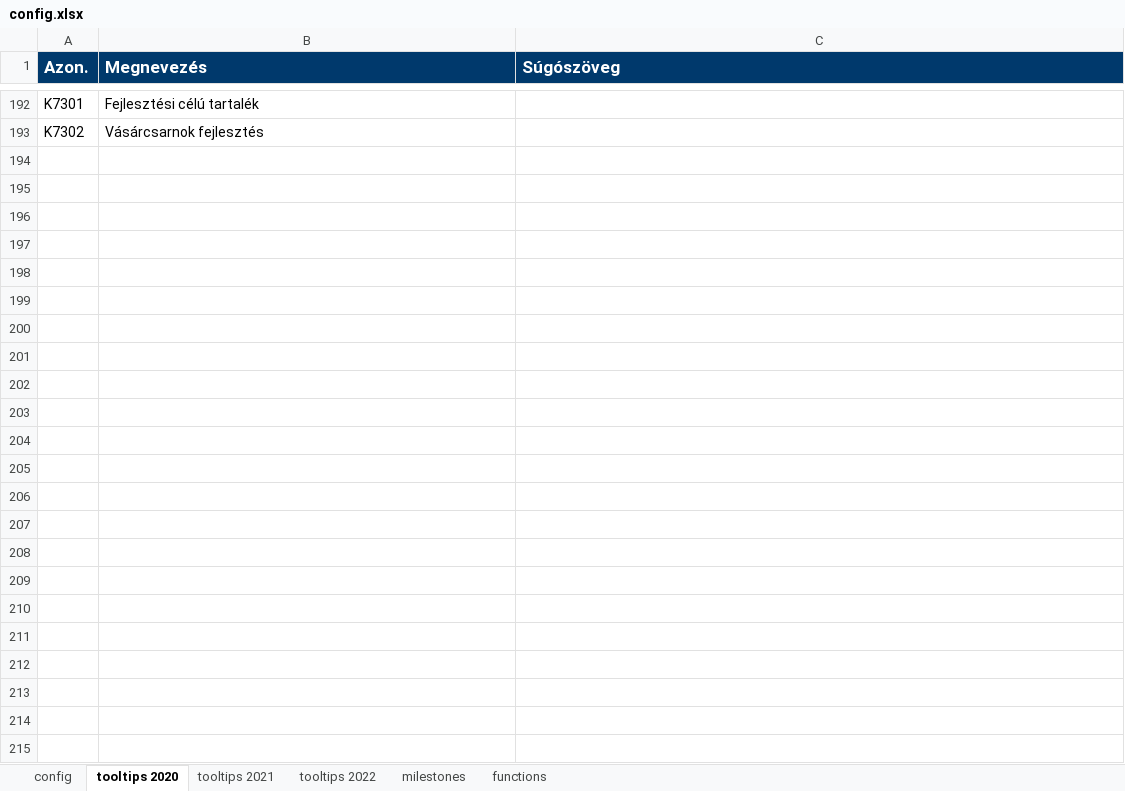
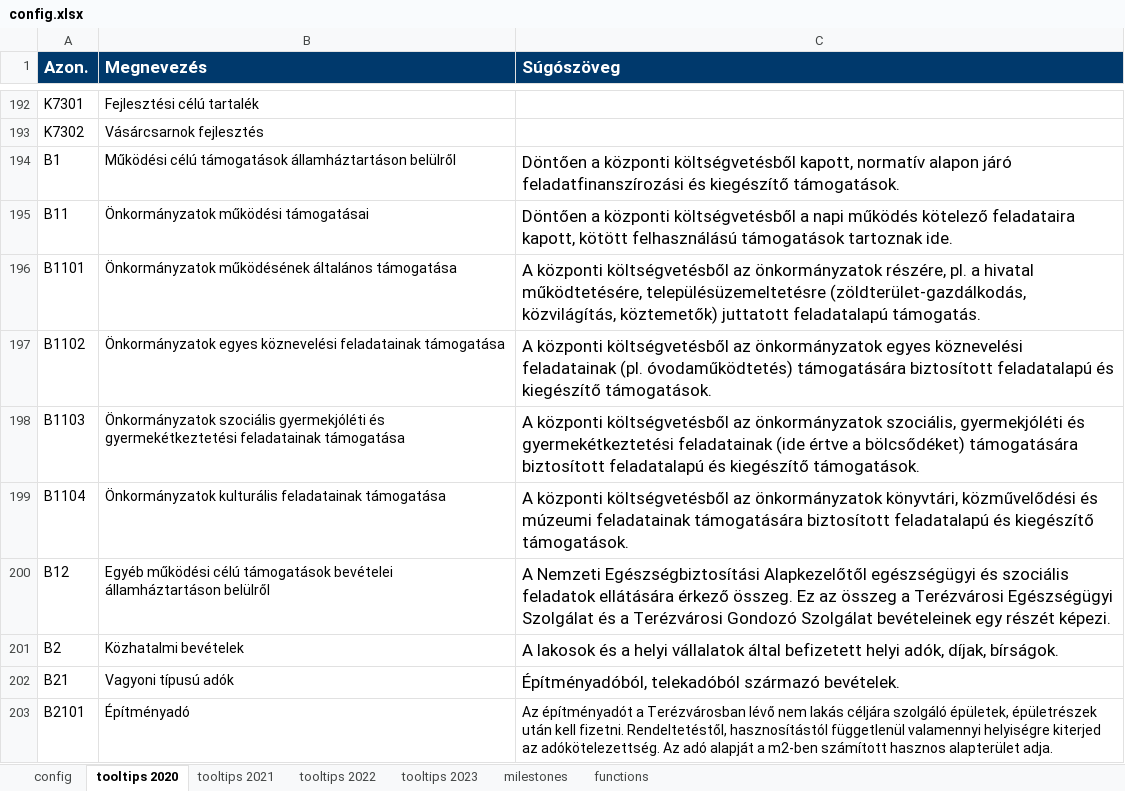
Before and after one commit to k-monitor/onkormanyzati-koltsegvetes-v2, an Excel workbook: input/config.xlsx, sheet tooltips 2020, drawn as a sheet; only a part is shown, gaps mark what is left out; values as stored, in another font and other column widths than the file's, no borders; the diff covers the shown part only; the diff names each change by its address in the sheet, - before the commit and + after, or states it on an @@ line.

```diff
--- a/input/config.xlsx (sheet tooltips 2020)
+++ b/input/config.xlsx (sheet tooltips 2020)
+sheet tab: tooltips 2023
+row 194: B1 | Működési célú támogatások államháztartáson belülről | Döntően a központi költségvetésből kapott, normatív alapon járó feladatfinanszírozási és kiegészítő támogatások.
+row 195: B11 | Önkormányzatok működési támogatásai | Döntően a központi költségvetésből a napi működés kötelező feladataira kapott, kötött felhasználású támogatások tartoznak ide.
+row 196: B1101 | Önkormányzatok működésének általános támogatása | A központi költségvetésből az önkormányzatok részére, pl. a hivatal működtetésére, településüzemeltetésre (zöldterület-gazdálkodás, közvilágítás, köztemetők) juttatott feladatalapú támogatás.
+row 197: B1102 | Önkormányzatok egyes köznevelési feladatainak támogatása | A központi költségvetésből az önkormányzatok egyes köznevelési feladatainak (pl. óvodaműködtetés) támogatására biztosított feladatalapú és kiegészítő támogatások.
+row 198: B1103 | Önkormányzatok szociális gyermekjóléti és gyermekétkeztetési feladatainak támogatása | A központi költségvetésből az önkormányzatok szociális, gyermekjóléti és gyermekétkeztetési feladatainak (ide értve a bölcsődéket) támogatására biztosított feladatalapú és kiegészítő támogatások.
+row 199: B1104 | Önkormányzatok kulturális feladatainak támogatása | A központi költségvetésből az önkormányzatok könyvtári, közművelődési és múzeumi feladatainak támogatására biztosított feladatalapú és kiegészítő támogatások.
+row 200: B12 | Egyéb működési célú támogatások bevételei államháztartáson belülről | A Nemzeti Egészségbiztosítási Alapkezelőtől egészségügyi és szociális feladatok ellátására érkező összeg. Ez az összeg a Terézvárosi Egészségügyi Szolgálat és a Terézvárosi Gondozó Szolgálat bevételeinek egy részét képezi.
+row 201: B2 | Közhatalmi bevételek | A lakosok és a helyi vállalatok által befizetett helyi adók, díjak, bírságok.
+row 202: B21 | Vagyoni típusú adók | Építményadóból, telekadóból származó bevételek.
+row 203: B2101 | Építményadó | Az építményadót a Terézvárosban lévő nem lakás céljára szolgáló épületek, épületrészek után kell fizetni. Rendeltetéstől, hasznosítástól függetlenül valamennyi helyiségre kiterjed az adókötelezettség. Az adó alapját a m2-ben számított hasznos alapterület adja.
```
Also changed, not shown: 544 added rows elsewhere in this sheet, sheet tooltips 2021, sheet tooltips 2022, sheet config, sheet functions, input/budget.xlsx, 1 other file.
